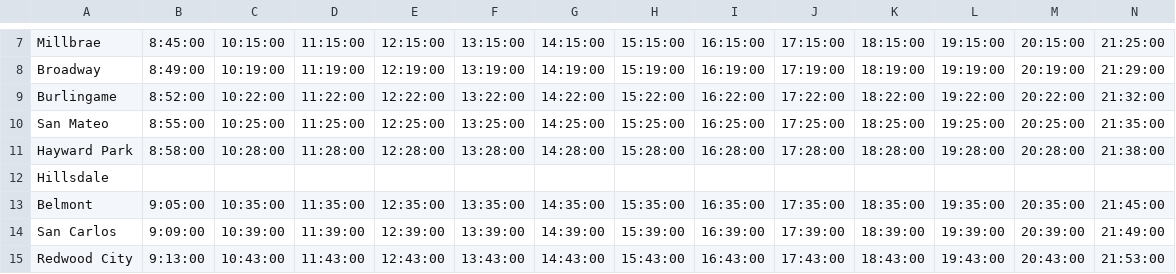
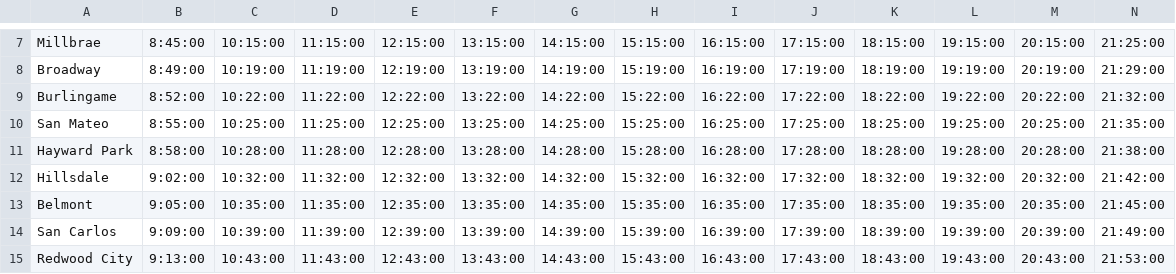
Before and after one commit to woodie/next-caltrain-pwa, a CSV file: data/weekend_south.csv, drawn as a sheet; only a part is shown, gaps mark what is left out; the diff covers the shown part only; the diff names each change by its address in the sheet, - before the commit and + after, or states it on an @@ line.

```diff
--- a/data/weekend_south.csv
+++ b/data/weekend_south.csv
-B12: (empty)
+B12: 9:02:00
-C12: (empty)
+C12: 10:32:00
-D12: (empty)
+D12: 11:32:00
-E12: (empty)
+E12: 12:32:00
-F12: (empty)
+F12: 13:32:00
-G12: (empty)
+G12: 14:32:00
-H12: (empty)
+H12: 15:32:00
-I12: (empty)
+I12: 16:32:00
-J12: (empty)
+J12: 17:32:00
-K12: (empty)
+K12: 18:32:00
-L12: (empty)
+L12: 19:32:00
-M12: (empty)
+M12: 20:32:00
-N12: (empty)
+N12: 21:42:00
```
Also changed, not shown: 3 edited cells elsewhere in this file, data/weekday_north.csv, data/weekday_south.csv, 2 other files.
